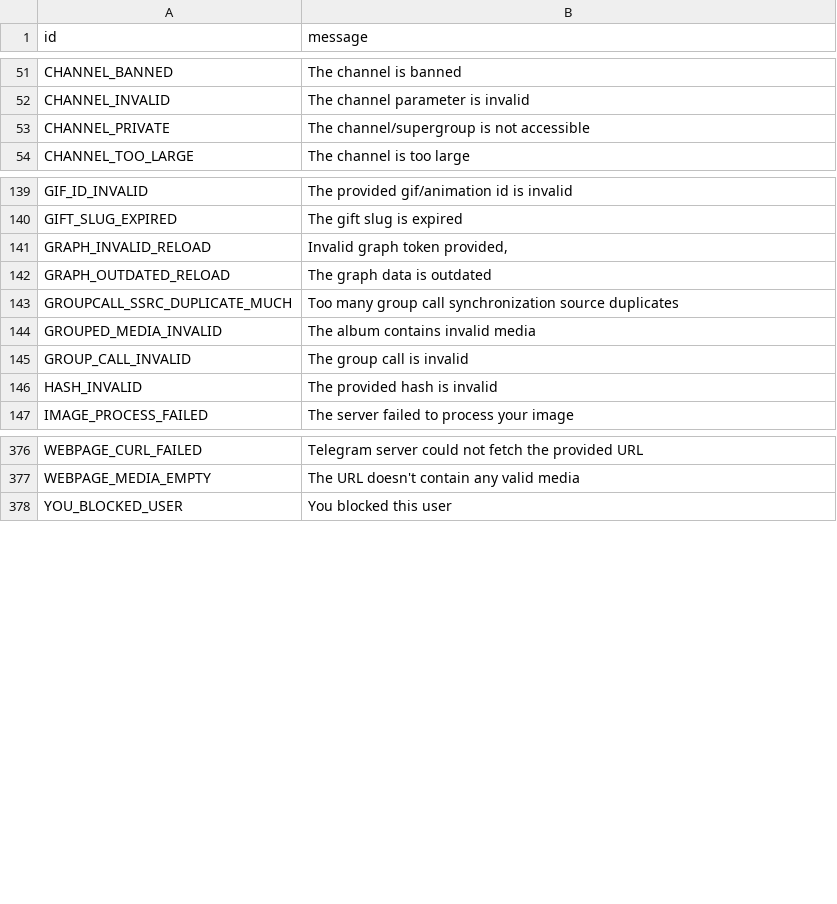
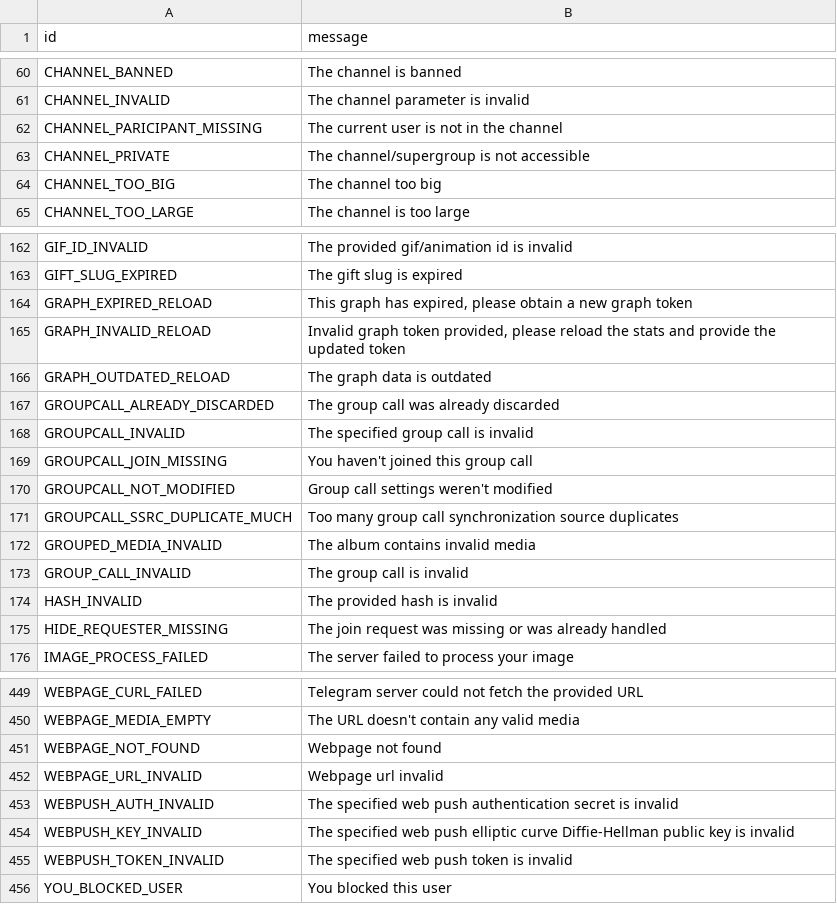
Before and after one commit to Mayuri-Chan/pyrofork, a TSV file: compiler/errors/source/400_BAD_REQUEST.tsv, drawn as a sheet; only a part is shown, gaps mark what is left out; the diff covers the shown part only.

```diff
--- a/compiler/errors/source/400_BAD_REQUEST.tsv
+++ b/compiler/errors/source/400_BAD_REQUEST.tsv
@@ -52,3 +61,5 @@ CHANNEL_BANNED	The channel is banned
 CHANNEL_INVALID	The channel parameter is invalid
+CHANNEL_PARICIPANT_MISSING	The current user is not in the channel
 CHANNEL_PRIVATE	The channel/supergroup is not accessible
+CHANNEL_TOO_BIG	The channel too big
 CHANNEL_TOO_LARGE	The channel is too large
@@ -140,4 +163,9 @@ GIF_ID_INVALID	The provided gif/animation id is invalid
 GIFT_SLUG_EXPIRED	The gift slug is expired
-GRAPH_INVALID_RELOAD	Invalid graph token provided,
+GRAPH_EXPIRED_RELOAD	This graph has expired, please obtain a new graph token
+GRAPH_INVALID_RELOAD	Invalid graph token provided, please reload the stats and provide the updated token
 GRAPH_OUTDATED_RELOAD	The graph data is outdated
+GROUPCALL_ALREADY_DISCARDED	The group call was already discarded
+GROUPCALL_INVALID	The specified group call is invalid
+GROUPCALL_JOIN_MISSING	You haven't joined this group call
+GROUPCALL_NOT_MODIFIED	Group call settings weren't modified
 GROUPCALL_SSRC_DUPLICATE_MUCH	Too many group call synchronization source duplicates
@@ -146,2 +174,3 @@ GROUP_CALL_INVALID	The group call is invalid
 HASH_INVALID	The provided hash is invalid
+HIDE_REQUESTER_MISSING	The join request was missing or was already handled
 IMAGE_PROCESS_FAILED	The server failed to process your image
@@ -377,2 +450,7 @@ WEBPAGE_CURL_FAILED	Telegram server could not fetch the provided URL
 WEBPAGE_MEDIA_EMPTY	The URL doesn't contain any valid media
+WEBPAGE_NOT_FOUND	Webpage not found
+WEBPAGE_URL_INVALID	Webpage url invalid
+WEBPUSH_AUTH_INVALID	The specified web push authentication secret is invalid
+WEBPUSH_KEY_INVALID	The specified web push elliptic curve Diffie-Hellman public key is invalid
+WEBPUSH_TOKEN_INVALID	The specified web push token is invalid
 YOU_BLOCKED_USER	You blocked this user
```
Also changed, not shown: 65 added rows and 1 edited cell elsewhere in this file, compiler/errors/source/403_FORBIDDEN.tsv.
